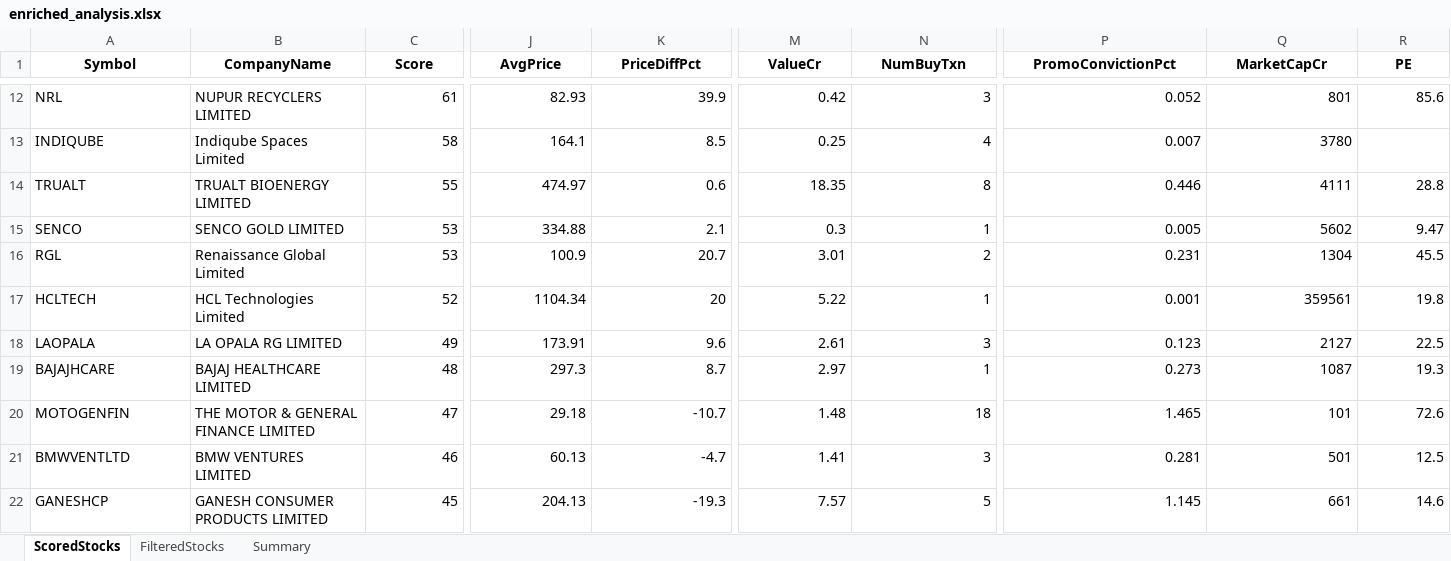
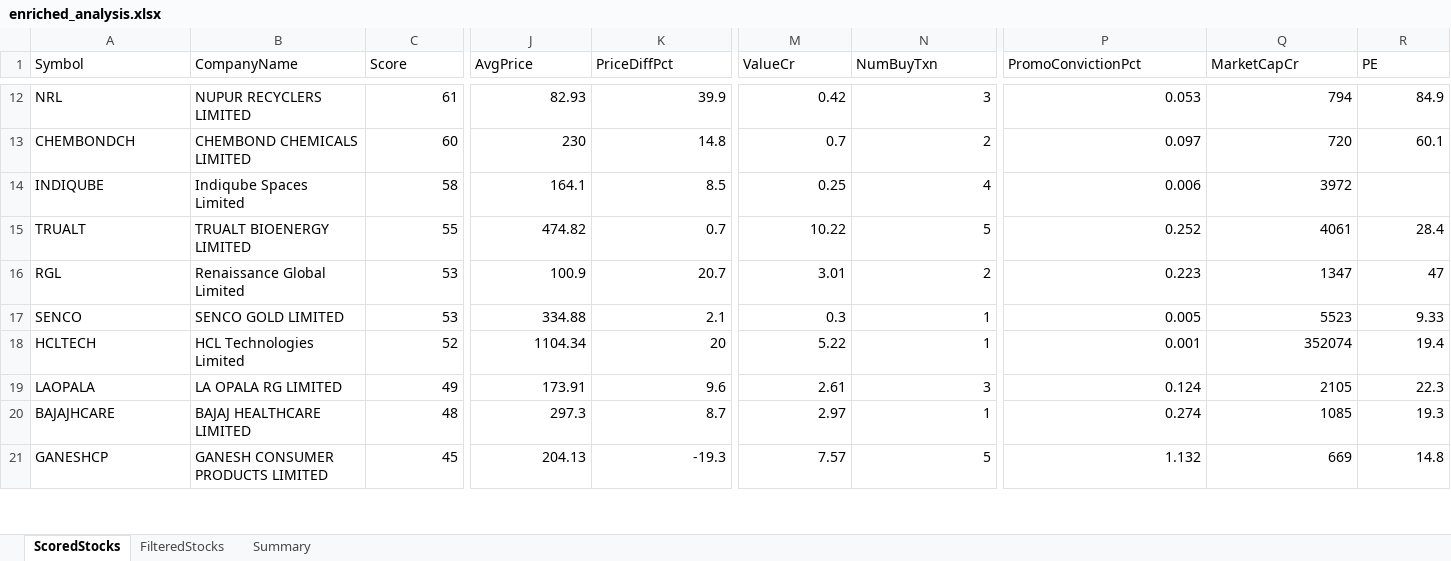
Before and after one commit to rajeshbedse/rbedse, an Excel workbook: output/2026-08-17/enriched_analysis.xlsx, sheet ScoredStocks, drawn as a sheet; only a part is shown, gaps mark what is left out; values as stored, in another font and other column widths than the file's, no borders; removed rows and columns are numbered as before the commit, all else as after; rows hold the shown columns only; the diff covers the shown part only; the diff names each change by its address in the sheet, - before the commit and + after, or states it on an @@ line.

Commit message:
Release v1.2.1: improve promoter transaction analysis

```diff
--- a/output/2026-08-17/enriched_analysis.xlsx (sheet ScoredStocks)
+++ b/output/2026-08-17/enriched_analysis.xlsx (sheet ScoredStocks)
@@ A1:R1 bold: on → off, alignment: center → left @@
-P12 (PromoConvictionPct): 0.052
+P12 (PromoConvictionPct): 0.053
-Q12 (MarketCapCr): 801
+Q12 (MarketCapCr): 794
-R12 (PE): 85.6
+R12 (PE): 84.9
+row 13: CHEMBONDCH | CHEMBOND CHEMICALS LIMITED | 60 | 230 | 14.8 | 0.7 | 2 | 0.097 | 720 | 60.1
-P14 (PromoConvictionPct): 0.007
+P14 (PromoConvictionPct): 0.006
-Q14 (MarketCapCr): 3780
+Q14 (MarketCapCr): 3972
-J15 (AvgPrice): 474.97
+J15 (AvgPrice): 474.82
-K15 (PriceDiffPct): 0.6
+K15 (PriceDiffPct): 0.7
-M15 (ValueCr): 18.35
+M15 (ValueCr): 10.22
-N15 (NumBuyTxn): 8
+N15 (NumBuyTxn): 5
-P15 (PromoConvictionPct): 0.446
+P15 (PromoConvictionPct): 0.252
-Q15 (MarketCapCr): 4111
+Q15 (MarketCapCr): 4061
-R15 (PE): 28.8
+R15 (PE): 28.4
+row 16: RGL | Renaissance Global Limited | 53 | 100.9 | 20.7 | 3.01 | 2 | 0.223 | 1347 | 47
-Q17 (MarketCapCr): 5602
+Q17 (MarketCapCr): 5523
-R17 (PE): 9.47
+R17 (PE): 9.33
-row 16: RGL | Renaissance Global Limited | 53 | 100.9 | 20.7 | 3.01 | 2 | 0.231 | 1304 | 45.5
-Q18 (MarketCapCr): 359561
+Q18 (MarketCapCr): 352074
-R18 (PE): 19.8
+R18 (PE): 19.4
-P19 (PromoConvictionPct): 0.123
+P19 (PromoConvictionPct): 0.124
-Q19 (MarketCapCr): 2127
+Q19 (MarketCapCr): 2105
-R19 (PE): 22.5
+R19 (PE): 22.3
-P20 (PromoConvictionPct): 0.273
+P20 (PromoConvictionPct): 0.274
-Q20 (MarketCapCr): 1087
+Q20 (MarketCapCr): 1085
-row 20: MOTOGENFIN | THE MOTOR & GENERAL FINANCE LIMITED | 47 | 29.18 | -10.7 | 1.48 | 18 | 1.465 | 101 | 72.6
-row 21: BMWVENTLTD | BMW VENTURES LIMITED | 46 | 60.13 | -4.7 | 1.41 | 3 | 0.281 | 501 | 12.5
-P21 (PromoConvictionPct): 1.145
+P21 (PromoConvictionPct): 1.132
-Q21 (MarketCapCr): 661
+Q21 (MarketCapCr): 669
-R21 (PE): 14.6
+R21 (PE): 14.8
```
Also changed, not shown: 8 added rows, 6 removed rows, 74 edited cells and cell formats elsewhere in this sheet, sheet FilteredStocks, sheet Summary, 7 other files.
